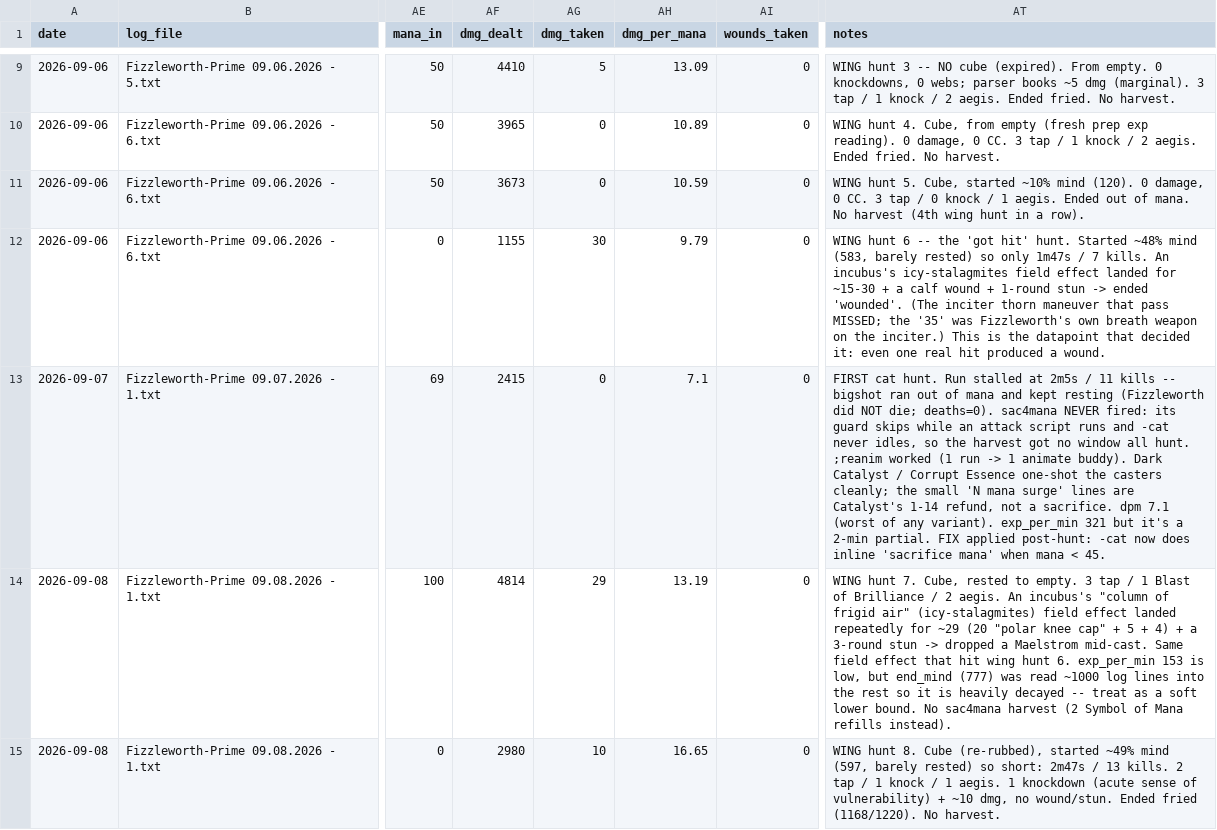
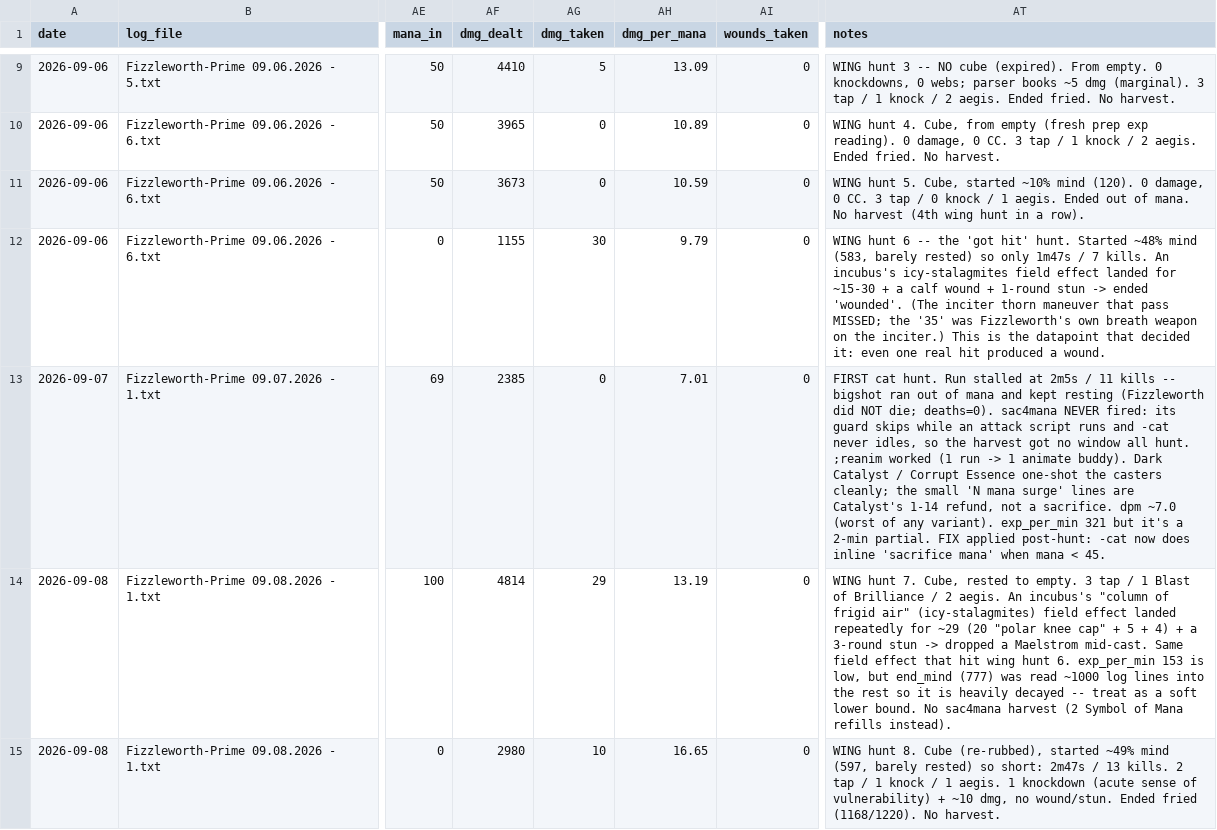
Before and after one commit to scottdaniel/gs4-wings-compare, a CSV file: hunts.csv, drawn as a sheet; only a part is shown, gaps mark what is left out; the diff covers the shown part only; the diff names each change by its address in the sheet, - before the commit and + after, or states it on an @@ line.

```diff
--- a/hunts.csv
+++ b/hunts.csv
-AF13 (dmg_dealt): 2415
+AF13 (dmg_dealt): 2385
-AH13 (dmg_per_mana): 7.1
+AH13 (dmg_per_mana): 7.01
-AT13 (notes): …sacrifice. dpm 7.1 (worst of…
+AT13 (notes): …sacrifice. dpm ~7.0 (worst of…
```
Also changed, not shown: 15 edited cells elsewhere in this file, 2 other files.
